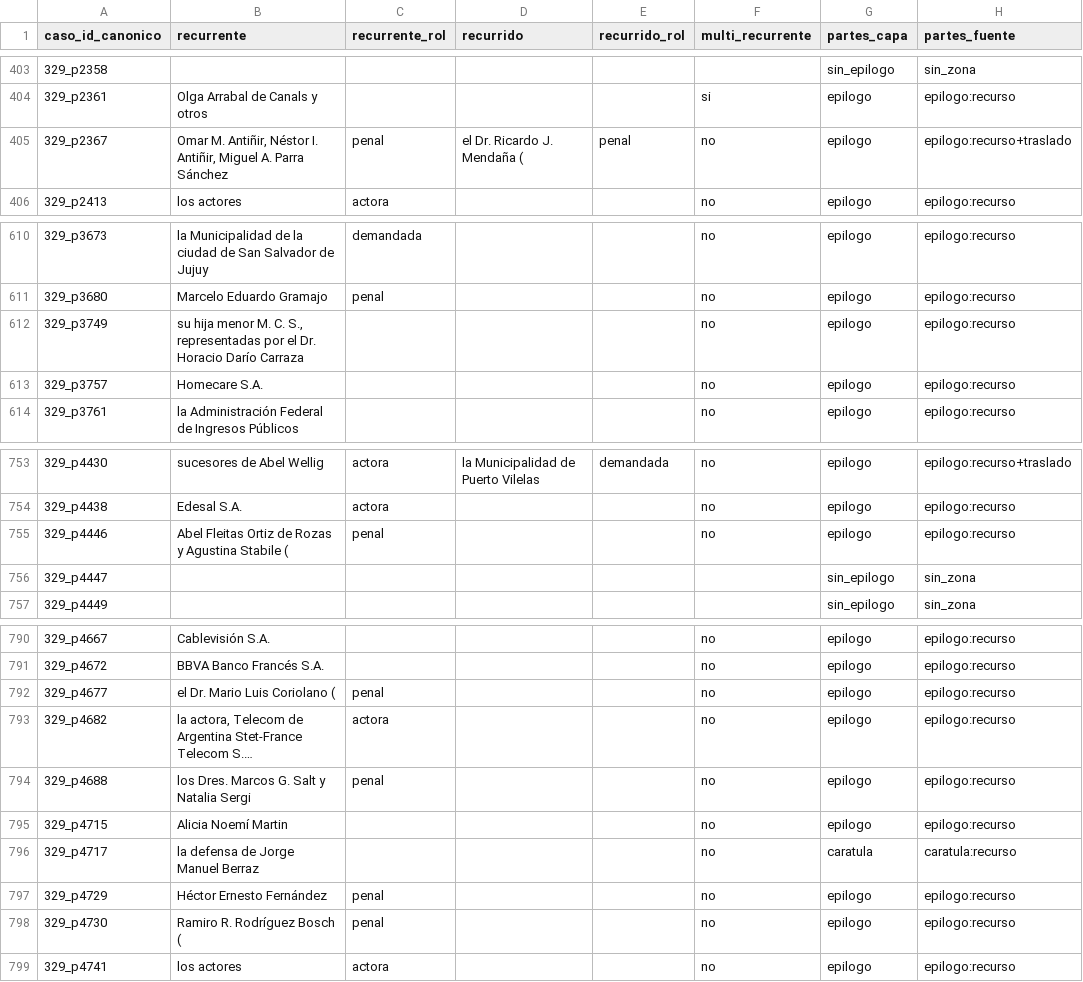
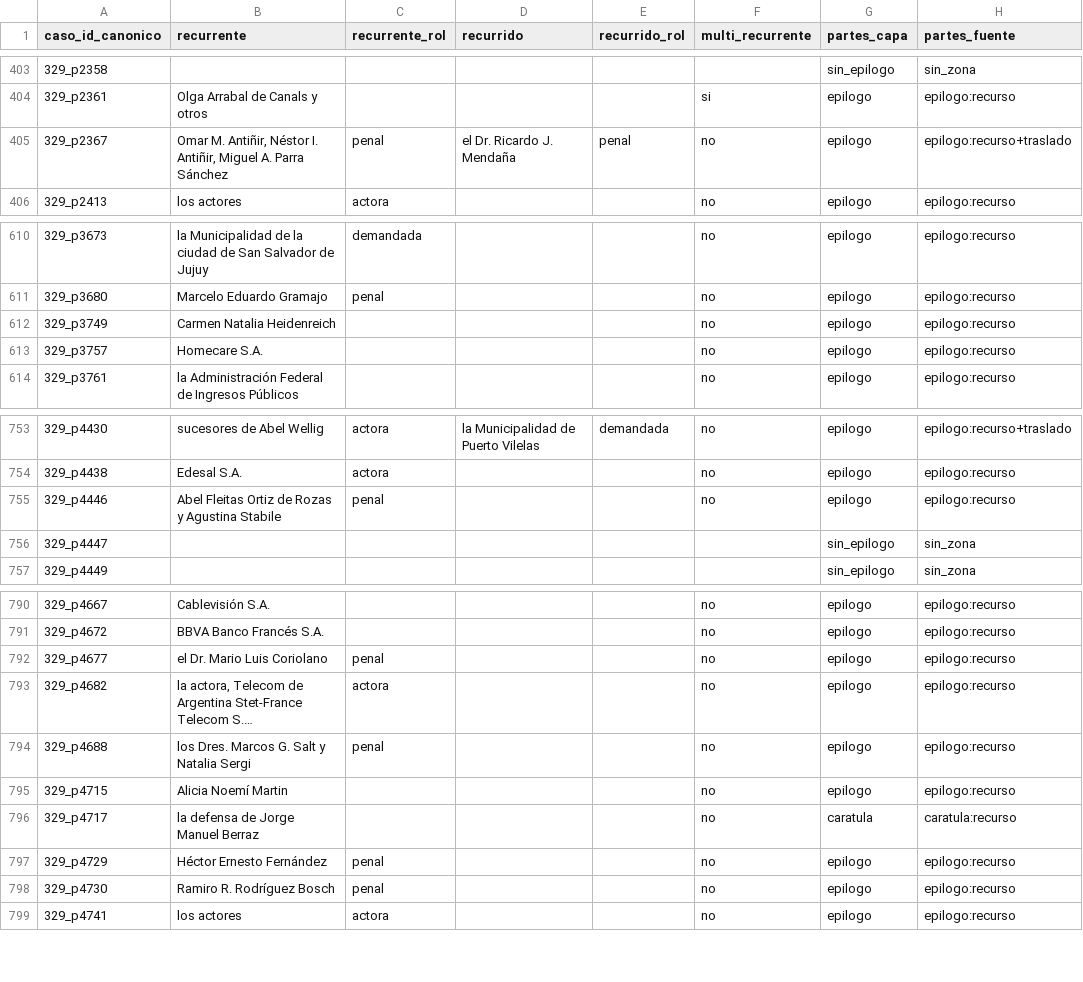
Before and after one commit to guillee1010/corpus-csjn, a CSV file: output/parser/csjn_casos_partes.csv, drawn as a sheet; only a part is shown, gaps mark what is left out; long unchanged cells end in …; the diff covers the shown part only; the diff names each change by its address in the sheet, - before the commit and + after, or states it on an @@ line.

```diff
--- a/output/parser/csjn_casos_partes.csv
+++ b/output/parser/csjn_casos_partes.csv
-D405 (recurrido): el Dr. Ricardo J. Mendaña (
+D405 (recurrido): el Dr. Ricardo J. Mendaña
-B612 (recurrente): su hija menor M. C. S., representadas por el Dr. Horacio Darío Carraza
+B612 (recurrente): Carmen Natalia Heidenreich
-B755 (recurrente): …Agustina Stabile (
+B755 (recurrente): …Agustina Stabile
-B792 (recurrente): el Dr. Mario Luis Coriolano (
+B792 (recurrente): el Dr. Mario Luis Coriolano
-B798 (recurrente): Ramiro R. Rodríguez Bosch (
+B798 (recurrente): Ramiro R. Rodríguez Bosch
```
Also changed, not shown: 33 edited cells elsewhere in this file.
